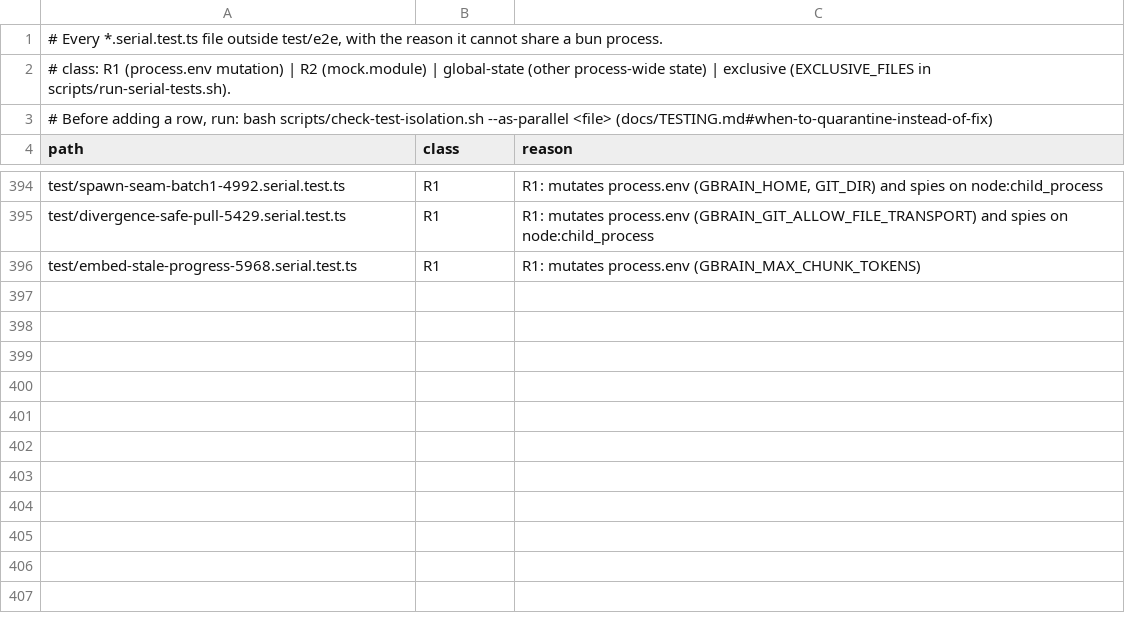
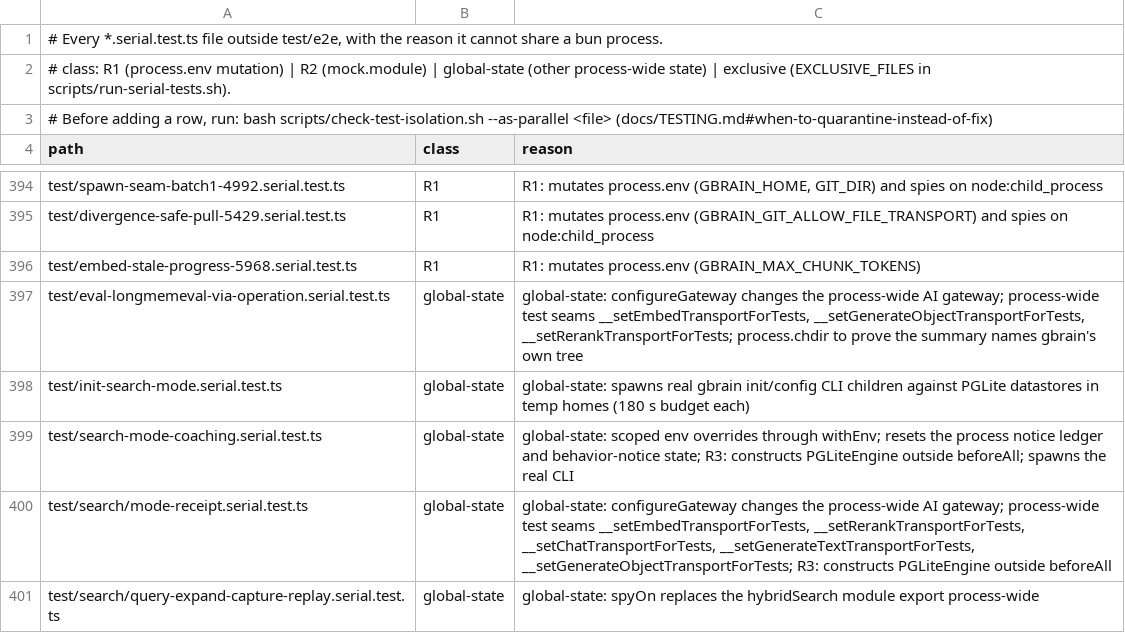
Before and after one commit to 112233-nih/gbrain, a TSV file: scripts/serial-files.tsv, drawn as a sheet; only a part is shown, gaps mark what is left out.

Commit message:
test: wave integration fixes (serial manifest rows, CRAG #4610 pins the mode-decides contract, v240 upgrade golden, entity-names parity in the backend matrix, flag registry)
Co-authored-by: capy-ai[bot] <230910855+capy-ai[bot]@users.noreply.github.com>

```diff
--- a/scripts/serial-files.tsv
+++ b/scripts/serial-files.tsv
@@ -396 +396,6 @@ test/divergence-safe-pull-5429.serial.test.ts	R1	R1: mutates process.env (GBRAIN
 test/embed-stale-progress-5968.serial.test.ts	R1	R1: mutates process.env (GBRAIN_MAX_CHUNK_TOKENS)
+test/eval-longmemeval-via-operation.serial.test.ts	global-state	global-state: configureGateway changes the process-wide AI gateway; process-wide test seams __setEmbedTransportForTests, __setGenerateObjectTransportForTests, __setRerankTransportForTests; process.chdir to prove the summary names gbrain's own tree
+test/init-search-mode.serial.test.ts	global-state	global-state: spawns real gbrain init/config CLI children against PGLite datastores in temp homes (180 s budget each)
+test/search-mode-coaching.serial.test.ts	global-state	global-state: scoped env overrides through withEnv; resets the process notice ledger and behavior-notice state; R3: constructs PGLiteEngine outside beforeAll; spawns the real CLI
+test/search/mode-receipt.serial.test.ts	global-state	global-state: configureGateway changes the process-wide AI gateway; process-wide test seams __setEmbedTransportForTests, __setRerankTransportForTests, __setChatTransportForTests, __setGenerateTextTransportForTests, __setGenerateObjectTransportForTests; R3: constructs PGLiteEngine outside beforeAll
+test/search/query-expand-capture-replay.serial.test.ts	global-state	global-state: spyOn replaces the hybridSearch module export process-wide
```
Also changed, not shown: 4 other files.
